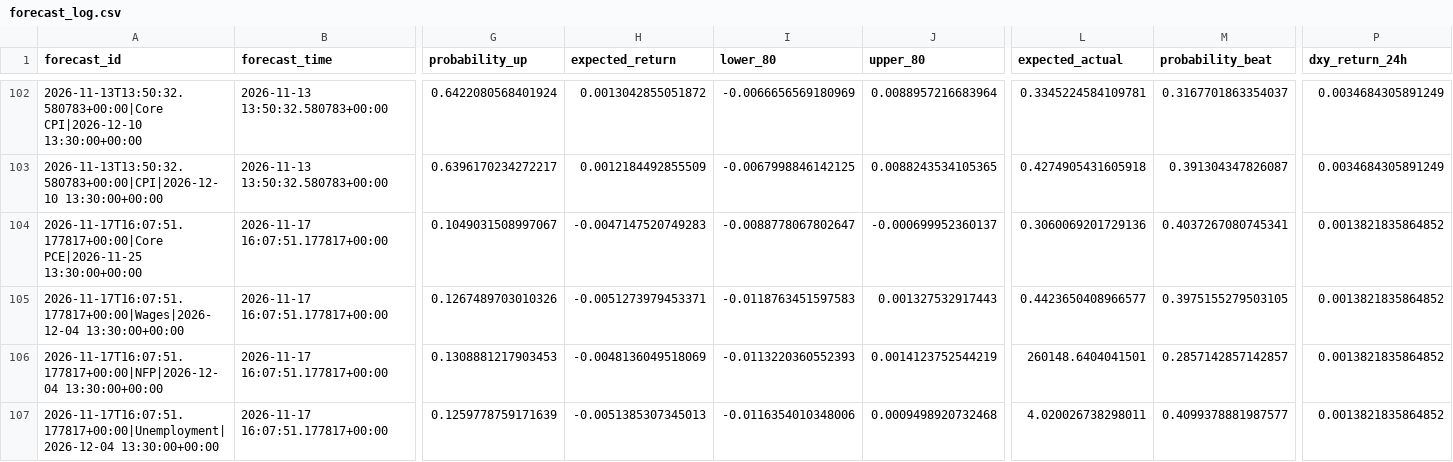
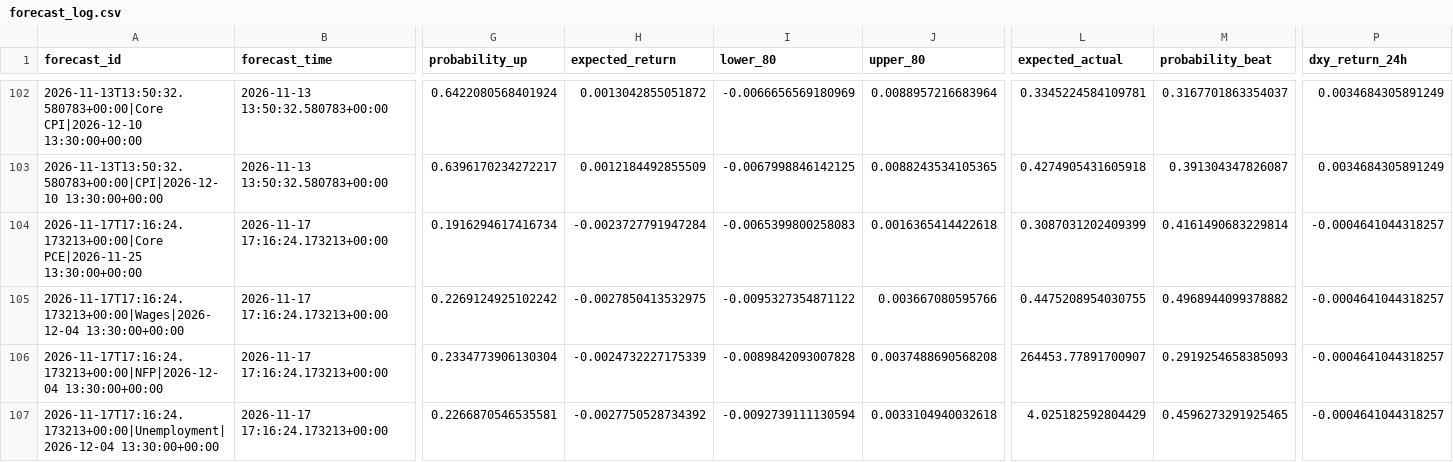
Before and after one commit to nkrabby/gold-news-model, a CSV file: outputs/forecast_log.csv, drawn as a sheet; only a part is shown, gaps mark what is left out; the diff covers the shown part only; the diff names each change by its address in the sheet, - before the commit and + after, or states it on an @@ line.

```diff
--- a/outputs/forecast_log.csv
+++ b/outputs/forecast_log.csv
-A104 (forecast_id): 2026-11-17T16:07:51.177817+00:00|Core PCE|2026-11-25 13:30:00+00:00
+A104 (forecast_id): 2026-11-17T17:16:24.173213+00:00|Core PCE|2026-11-25 13:30:00+00:00
-B104:B107 (forecast_time): 2026-11-17 16:07:51.177817+00:00
+B104:B107 (forecast_time): 2026-11-17 17:16:24.173213+00:00
-G104 (probability_up): 0.1049031508997067
+G104 (probability_up): 0.1916294617416734
-H104 (expected_return): -0.0047147520749283
+H104 (expected_return): -0.0023727791947284
-I104 (lower_80): -0.0088778067802647
+I104 (lower_80): -0.0065399800258083
-J104 (upper_80): -0.000699952360137
+J104 (upper_80): 0.0016365414422618
-L104 (expected_actual): 0.3060069201729136
+L104 (expected_actual): 0.3087031202409399
-M104 (probability_beat): 0.4037267080745341
+M104 (probability_beat): 0.4161490683229814
-P104:P107 (dxy_return_24h): 0.0013821835864852
+P104:P107 (dxy_return_24h): -0.0004641044318257
-A105 (forecast_id): 2026-11-17T16:07:51.177817+00:00|Wages|2026-12-04 13:30:00+00:00
+A105 (forecast_id): 2026-11-17T17:16:24.173213+00:00|Wages|2026-12-04 13:30:00+00:00
-G105 (probability_up): 0.1267489703010326
+G105 (probability_up): 0.2269124925102242
-H105 (expected_return): -0.0051273979453371
+H105 (expected_return): -0.0027850413532975
-I105 (lower_80): -0.0118763451597583
+I105 (lower_80): -0.0095327354871122
-J105 (upper_80): 0.001327532917443
+J105 (upper_80): 0.003667080595766
-L105 (expected_actual): 0.4423650408966577
+L105 (expected_actual): 0.4475208954030755
-M105 (probability_beat): 0.3975155279503105
+M105 (probability_beat): 0.4968944099378882
-A106 (forecast_id): 2026-11-17T16:07:51.177817+00:00|NFP|2026-12-04 13:30:00+00:00
+A106 (forecast_id): 2026-11-17T17:16:24.173213+00:00|NFP|2026-12-04 13:30:00+00:00
-G106 (probability_up): 0.1308881217903453
+G106 (probability_up): 0.2334773906130304
-H106 (expected_return): -0.0048136049518069
+H106 (expected_return): -0.0024732227175339
-I106 (lower_80): -0.0113220360552393
+I106 (lower_80): -0.0089842093007828
-J106 (upper_80): 0.0014123752544219
+J106 (upper_80): 0.0037488690568208
-L106 (expected_actual): 260148.6404041501
+L106 (expected_actual): 264453.77891700907
-M106 (probability_beat): 0.2857142857142857
+M106 (probability_beat): 0.2919254658385093
-A107 (forecast_id): 2026-11-17T16:07:51.177817+00:00|Unemployment|2026-12-04 13:30:00+00:00
+A107 (forecast_id): 2026-11-17T17:16:24.173213+00:00|Unemployment|2026-12-04 13:30:00+00:00
-G107 (probability_up): 0.1259778759171639
+G107 (probability_up): 0.2266870546535581
-H107 (expected_return): -0.0051385307345013
+H107 (expected_return): -0.0027750528734392
-I107 (lower_80): -0.0116354010348006
+I107 (lower_80): -0.0092739111130594
-J107 (upper_80): 0.0009498920732468
+J107 (upper_80): 0.0033104940032618
-L107 (expected_actual): 4.020026738298011
+L107 (expected_actual): 4.025182592804429
-M107 (probability_beat): 0.4099378881987577
+M107 (probability_beat): 0.4596273291925465
```
Also changed, not shown: 68 edited cells elsewhere in this file, 2 other files.
